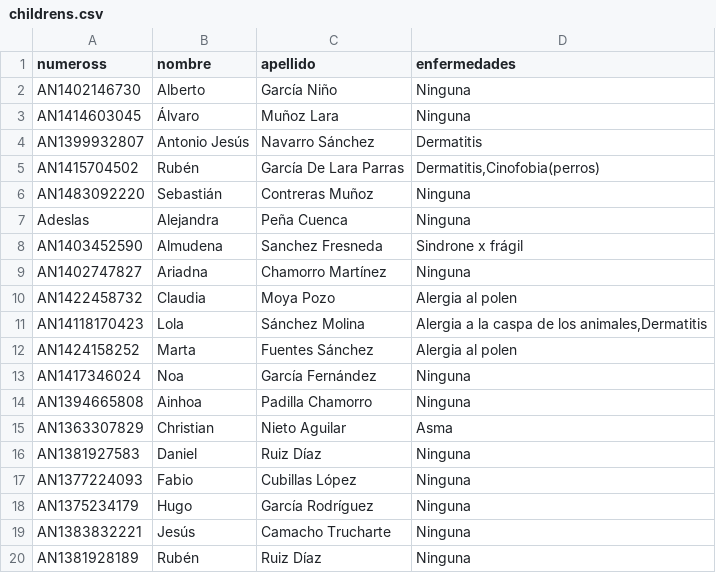
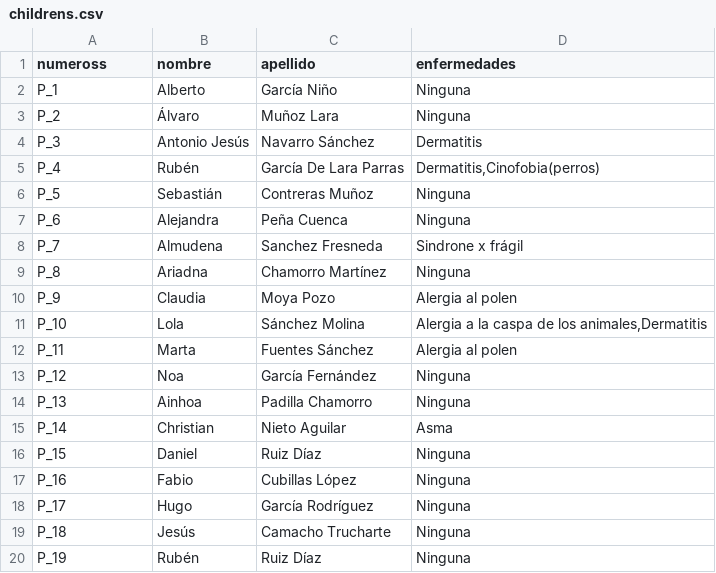
Before and after one commit to PabloE-03/Campamento-Server, a CSV file: src/main/resources/childrens.csv, drawn as a sheet.

```diff
--- a/src/main/resources/childrens.csv
+++ b/src/main/resources/childrens.csv
@@ -1,20 +1,20 @@
 numeross;nombre;apellido;enfermedades
-AN1402146730;Alberto;García Niño;Ninguna
-AN1414603045;Álvaro;Muñoz Lara;Ninguna
-AN1399932807;Antonio Jesús;Navarro Sánchez;Dermatitis
-AN1415704502;Rubén;García De Lara Parras;Dermatitis,Cinofobia(perros)
-AN1483092220;Sebastián;Contreras Muñoz;Ninguna
-Adeslas;Alejandra;Peña Cuenca;Ninguna
-AN1403452590;Almudena;Sanchez Fresneda;Sindrone x frágil
-AN1402747827;Ariadna;Chamorro Martínez;Ninguna
-AN1422458732;Claudia;Moya Pozo;Alergia al polen
-AN14118170423;Lola;Sánchez Molina;Alergia a la caspa de los animales,Dermatitis
-AN1424158252;Marta;Fuentes Sánchez;Alergia al polen
-AN1417346024;Noa;García Fernández;Ninguna
-AN1394665808;Ainhoa;Padilla Chamorro;Ninguna
-AN1363307829;Christian;Nieto Aguilar;Asma
-AN1381927583;Daniel;Ruiz Díaz;Ninguna
-AN1377224093;Fabio;Cubillas López;Ninguna
-AN1375234179;Hugo;García Rodríguez;Ninguna
-AN1383832221;Jesús;Camacho Trucharte;Ninguna
-AN1381928189;Rubén;Ruiz Díaz;Ninguna
+P_1;Alberto;García Niño;Ninguna
+P_2;Álvaro;Muñoz Lara;Ninguna
+P_3;Antonio Jesús;Navarro Sánchez;Dermatitis
+P_4;Rubén;García De Lara Parras;Dermatitis,Cinofobia(perros)
+P_5;Sebastián;Contreras Muñoz;Ninguna
+P_6;Alejandra;Peña Cuenca;Ninguna
+P_7;Almudena;Sanchez Fresneda;Sindrone x frágil
+P_8;Ariadna;Chamorro Martínez;Ninguna
+P_9;Claudia;Moya Pozo;Alergia al polen
+P_10;Lola;Sánchez Molina;Alergia a la caspa de los animales,Dermatitis
+P_11;Marta;Fuentes Sánchez;Alergia al polen
+P_12;Noa;García Fernández;Ninguna
+P_13;Ainhoa;Padilla Chamorro;Ninguna
+P_14;Christian;Nieto Aguilar;Asma
+P_15;Daniel;Ruiz Díaz;Ninguna
+P_16;Fabio;Cubillas López;Ninguna
+P_17;Hugo;García Rodríguez;Ninguna
+P_18;Jesús;Camacho Trucharte;Ninguna
+P_19;Rubén;Ruiz Díaz;Ninguna
```
Also changed, not shown: 5 other files.
